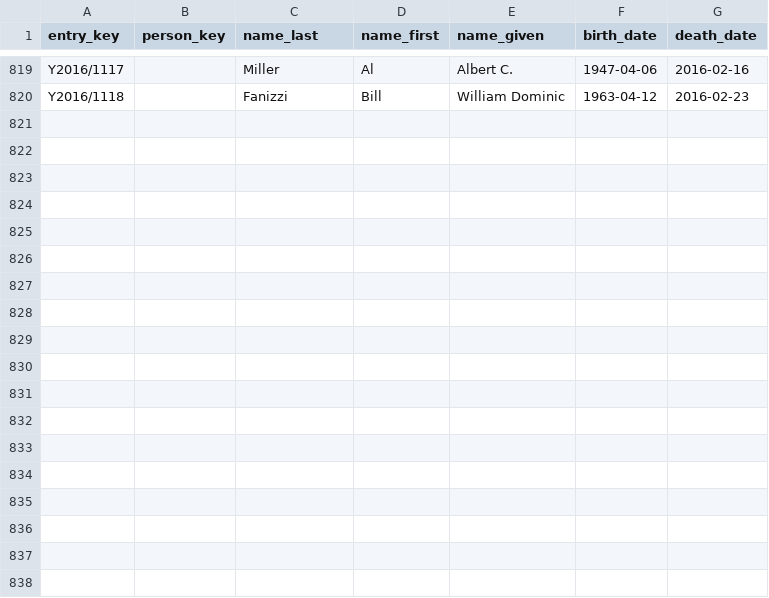
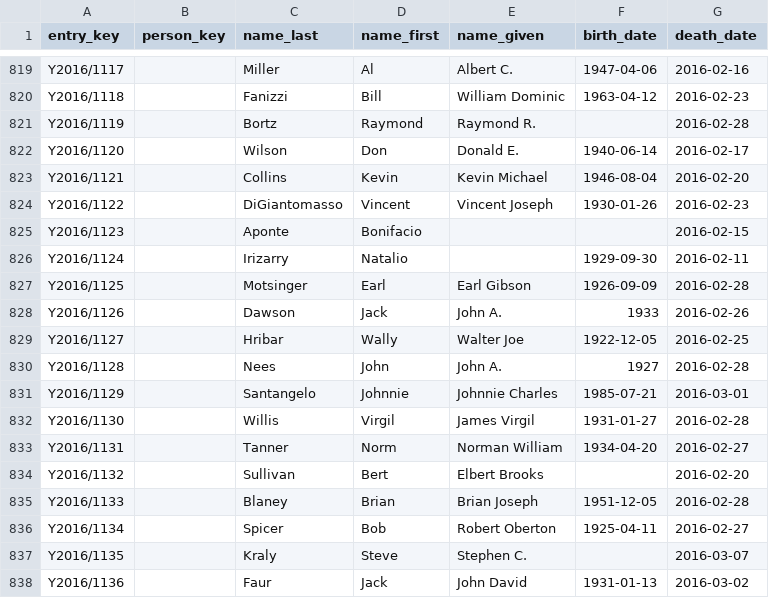
Before and after one commit to EpistemikChadwick/obituaries, a CSV file: index.csv, drawn as a sheet; only a part is shown, gaps mark what is left out; the diff names each change by its address in the sheet, - before the commit and + after, or states it on an @@ line.

```diff
--- a/index.csv
+++ b/index.csv
+row 821: Y2016/1119 |  | Bortz | Raymond | Raymond R. |  | 2016-02-28
+row 822: Y2016/1120 |  | Wilson | Don | Donald E. | 1940-06-14 | 2016-02-17
+row 823: Y2016/1121 |  | Collins | Kevin | Kevin Michael | 1946-08-04 | 2016-02-20
+row 824: Y2016/1122 |  | DiGiantomasso | Vincent | Vincent Joseph | 1930-01-26 | 2016-02-23
+row 825: Y2016/1123 |  | Aponte | Bonifacio |  |  | 2016-02-15
+row 826: Y2016/1124 |  | Irizarry | Natalio |  | 1929-09-30 | 2016-02-11
+row 827: Y2016/1125 |  | Motsinger | Earl | Earl Gibson | 1926-09-09 | 2016-02-28
+row 828: Y2016/1126 |  | Dawson | Jack | John A. | 1933 | 2016-02-26
+row 829: Y2016/1127 |  | Hribar | Wally | Walter Joe | 1922-12-05 | 2016-02-25
+row 830: Y2016/1128 |  | Nees | John | John A. | 1927 | 2016-02-28
+row 831: Y2016/1129 |  | Santangelo | Johnnie | Johnnie Charles | 1985-07-21 | 2016-03-01
+row 832: Y2016/1130 |  | Willis | Virgil | James Virgil | 1931-01-27 | 2016-02-28
+row 833: Y2016/1131 |  | Tanner | Norm | Norman William | 1934-04-20 | 2016-02-27
+row 834: Y2016/1132 |  | Sullivan | Bert | Elbert Brooks |  | 2016-02-20
+row 835: Y2016/1133 |  | Blaney | Brian | Brian Joseph | 1951-12-05 | 2016-02-28
+row 836: Y2016/1134 |  | Spicer | Bob | Robert Oberton | 1925-04-11 | 2016-02-27
+row 837: Y2016/1135 |  | Kraly | Steve | Stephen C. |  | 2016-03-07
+row 838: Y2016/1136 |  | Faur | Jack | John David | 1931-01-13 | 2016-03-02
```
Also changed, not shown: 53 other files.
